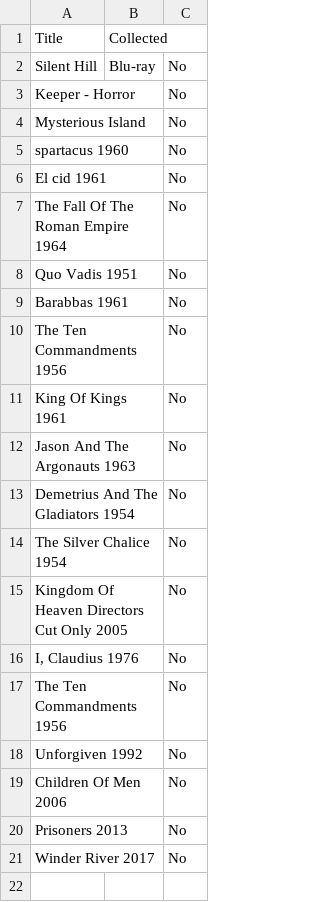
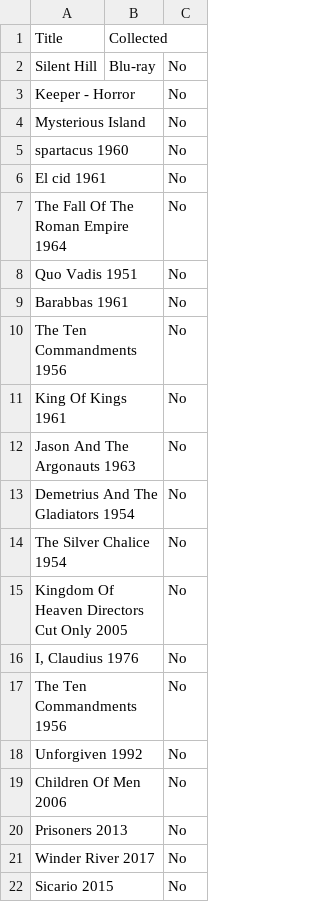
Before and after one commit to Darkstre/movies-wishlist, a CSV file: wishlist.csv, drawn as a sheet.

Commit message:
Added to movies wishlist: Sicario 2015 - 2026-02-12 16:32:19

```diff
--- a/wishlist.csv
+++ b/wishlist.csv
@@ -21 +21,2 @@ Title,Collected
 "Winder River 2017","","No"
+"Sicario 2015","","No"
```
